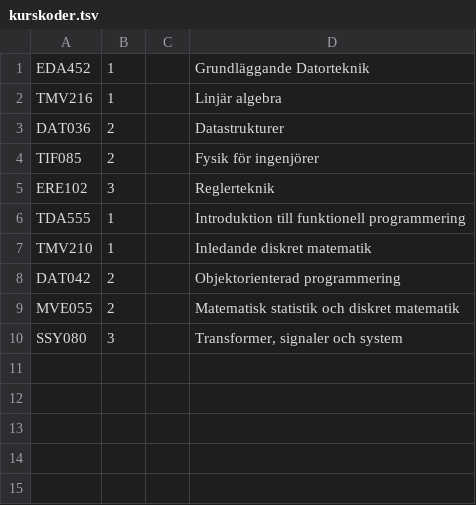
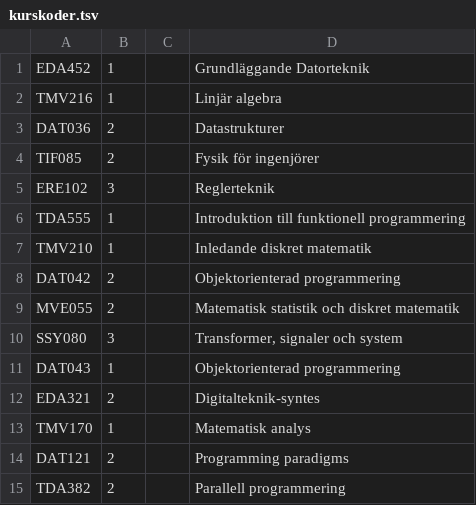
Before and after one commit to dtekcth/snd-tentastat, a TSV file: kurskoder.tsv, drawn as a sheet; the diff names each change by its address in the sheet, - before the commit and + after, or states it on an @@ line.

```diff
--- a/kurskoder.tsv
+++ b/kurskoder.tsv
+row 11: DAT043 | 1 |  | Objektorienterad programmering
+row 12: EDA321 | 2 |  | Digitalteknik-syntes
+row 13: TMV170 | 1 |  | Matematisk analys
+row 14: DAT121 | 2 |  | Programming paradigms
+row 15: TDA382 | 2 |  | Parallell programmering
```
Also changed, not shown: resultat.tsv, 2 other files.
